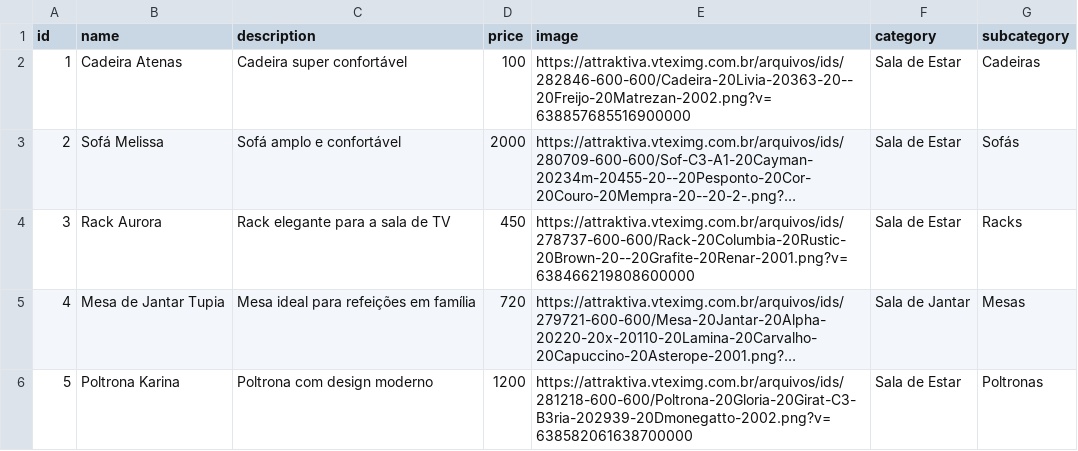
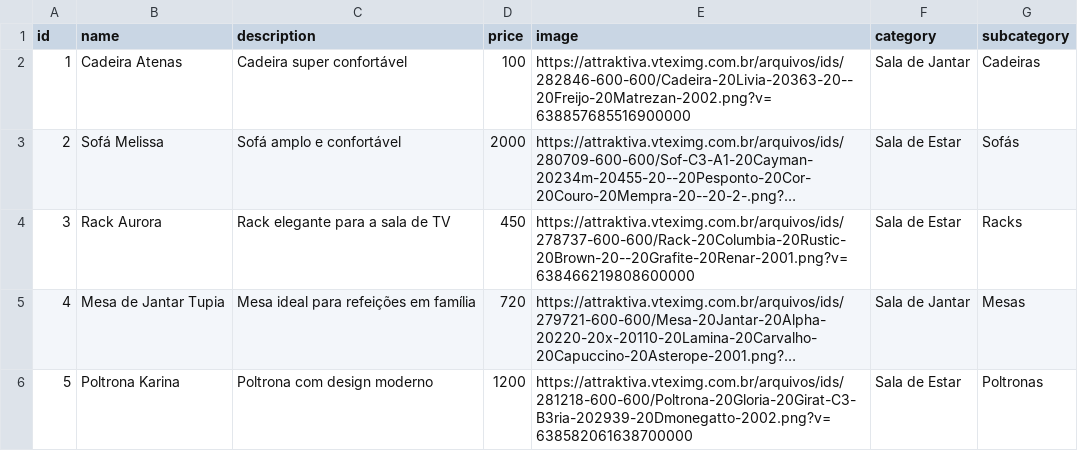
Before and after one commit to brunovgriesbach/attraktiva-catalog-pwa, a CSV file: attraktiva-catalog/public/products.csv, drawn as a sheet; long unchanged cells end in …; the diff names each change by its address in the sheet, - before the commit and + after, or states it on an @@ line.

Commit message:
correção na Tabela products.csv

```diff
--- a/attraktiva-catalog/public/products.csv
+++ b/attraktiva-catalog/public/products.csv
-F2 (category): Sala de Estar
+F2 (category): Sala de Jantar
```
